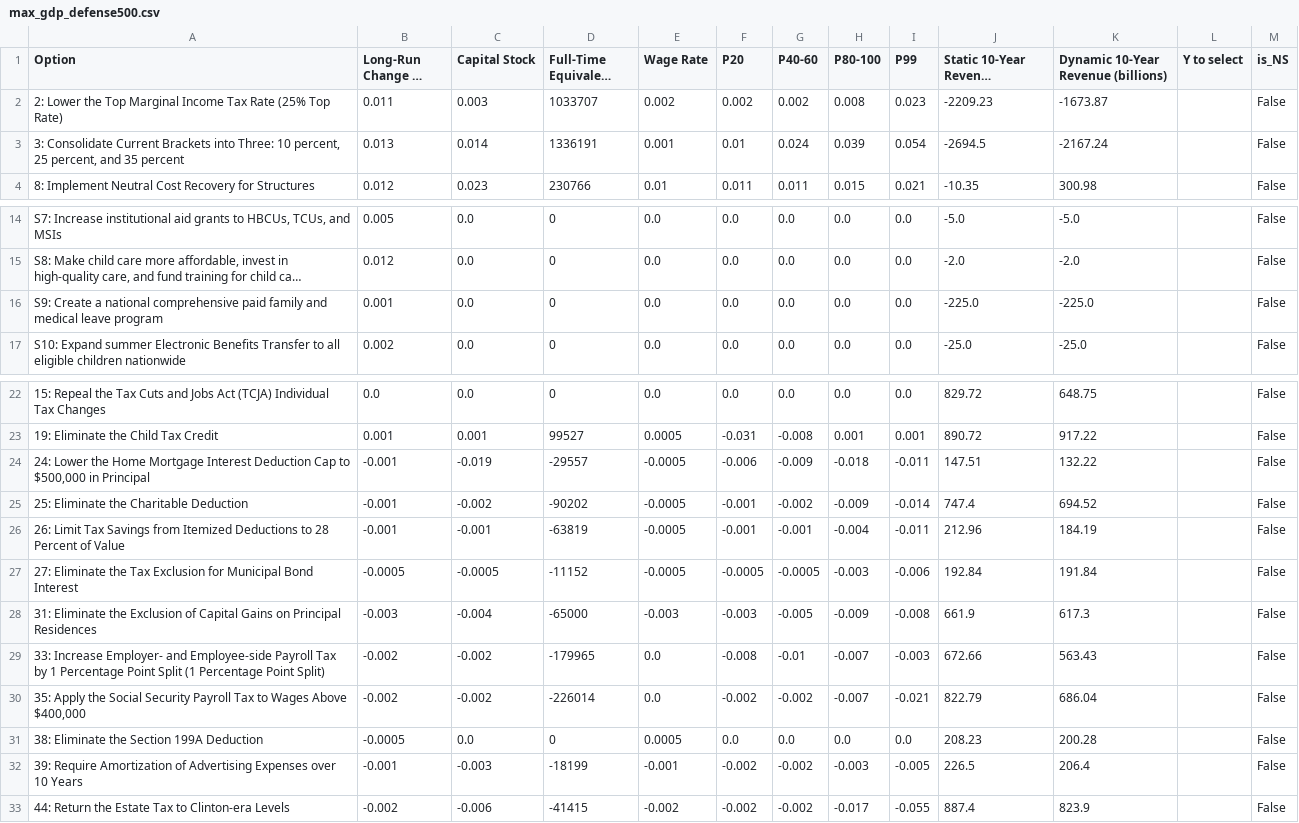
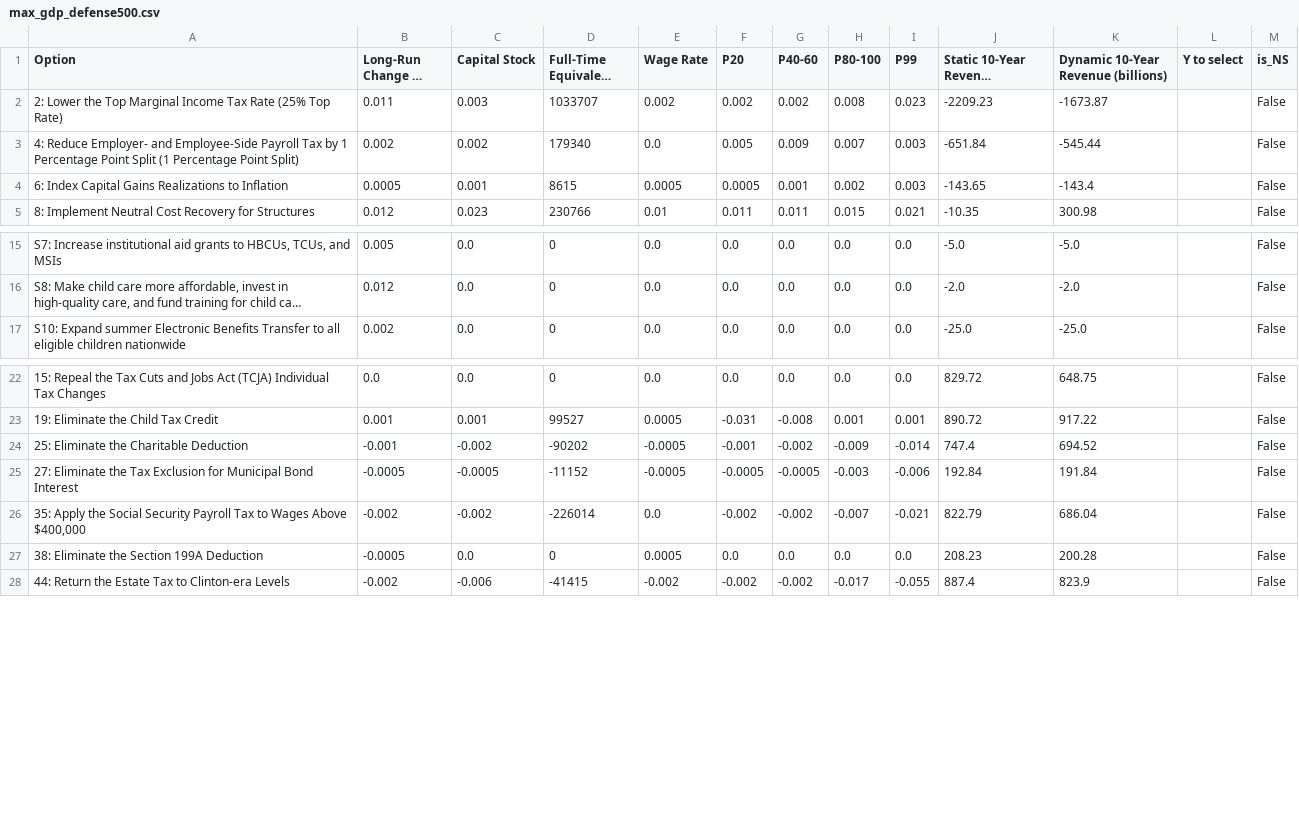
Before and after one commit to kbsimms/ijab2025_econ, a CSV file: outputs/defense/max_gdp_defense500.csv, drawn as a sheet; only a part is shown, gaps mark what is left out; long unchanged cells end in …; removed rows and columns are numbered as before the commit, all else as after; the diff names each change by its address in the sheet, - before the commit and + after, or states it on an @@ line.

```diff
--- a/outputs/defense/max_gdp_defense500.csv
+++ b/outputs/defense/max_gdp_defense500.csv
-row 3: 3: Consolidate Current Brackets into Three: 10 percent, 25 percent, and 35 percent | 0.013 | 0.014 | 1336191 | 0.001 | 0.01 | 0.024 | 0.039 | 0.054 | -2694.5 | -2167.24 |  | False
+row 3: 4: Reduce Employer- and Employee-Side Payroll Tax by 1 Percentage Point Split (1 Percentage Point Split) | 0.002 | 0.002 | 179340 | 0.0 | 0.005 | 0.009 | 0.007 | 0.003 | -651.84 | -545.44 |  | False
+row 4: 6: Index Capital Gains Realizations to Inflation | 0.0005 | 0.001 | 8615 | 0.0005 | 0.0005 | 0.001 | 0.002 | 0.003 | -143.65 | -143.4 |  | False
-row 16: S9: Create a national comprehensive paid family and medical leave program | 0.001 | 0.0 | 0 | 0.0 | 0.0 | 0.0 | 0.0 | 0.0 | -225.0 | -225.0 |  | False
-row 24: 24: Lower the Home Mortgage Interest Deduction Cap to $500,000 in Principal | -0.001 | -0.019 | -29557 | -0.0005 | -0.006 | -0.009 | -0.018 | -0.011 | 147.51 | 132.22 |  | False
-row 26: 26: Limit Tax Savings from Itemized Deductions to 28 Percent of Value | -0.001 | -0.001 | -63819 | -0.0005 | -0.001 | -0.001 | -0.004 | -0.011 | 212.96 | 184.19 |  | False
-row 28: 31: Eliminate the Exclusion of Capital Gains on Principal Residences | -0.003 | -0.004 | -65000 | -0.003 | -0.003 | -0.005 | -0.009 | -0.008 | 661.9 | 617.3 |  | False
-row 29: 33: Increase Employer- and Employee-side Payroll Tax by 1 Percentage Point Split (1 Percentage Point Split) | -0.002 | -0.002 | -179965 | 0.0 | -0.008 | -0.01 | -0.007 | -0.003 | 672.66 | 563.43 |  | False
-row 32: 39: Require Amortization of Advertising Expenses over 10 Years | -0.001 | -0.003 | -18199 | -0.001 | -0.002 | -0.002 | -0.003 | -0.005 | 226.5 | 206.4 |  | False
```
Also changed, not shown: outputs/defense/max_gdp_defense-1500.csv, outputs/defense/max_gdp_defense-2500.csv, 20 other files.
